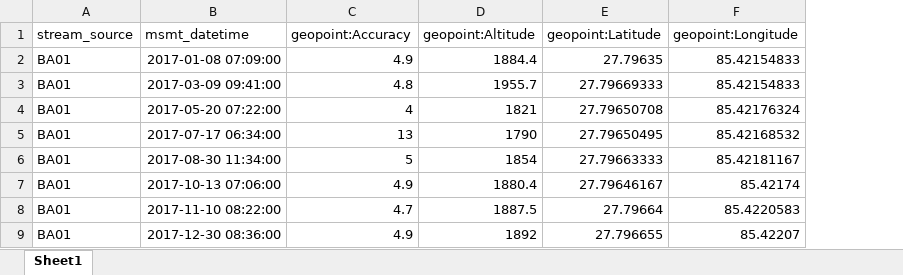
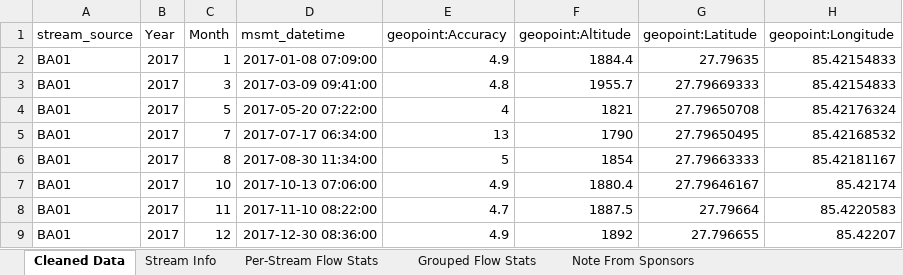
Before and after one commit to leahsheintsvit/S4W-Data-Cleaner, an Excel workbook: Cleaned Data/Flow_SW_Clean.xlsx, sheet Cleaned Data, drawn as a sheet; only a part is shown; values as stored, in another font and other column widths than the file's, no borders; the diff names each change by its address in the sheet, - before the commit and + after, or states it on an @@ line.

```diff
--- a/Cleaned Data/Flow_SW_Clean.xlsx (sheet Cleaned Data)
+++ b/Cleaned Data/Flow_SW_Clean.xlsx (sheet Cleaned Data)
-sheet tab: Sheet1
+sheet tab: Cleaned Data
+sheet tab: Stream Info
+sheet tab: Per-Stream Flow Stats
+sheet tab: Grouped Flow Stats
+sheet tab: Note From Sponsors
+column B (Year), rows 2-9: all 2017
+column C (Month), rows 2-9: 1 | 3 | 5 | 7 | 8 | 10 | 11 | 12
```
Also changed, not shown: Cleaned Data/GW_Clean_NEW.xlsx, Raw Data/Precip_Database_2025.xlsx, 27 other files.
